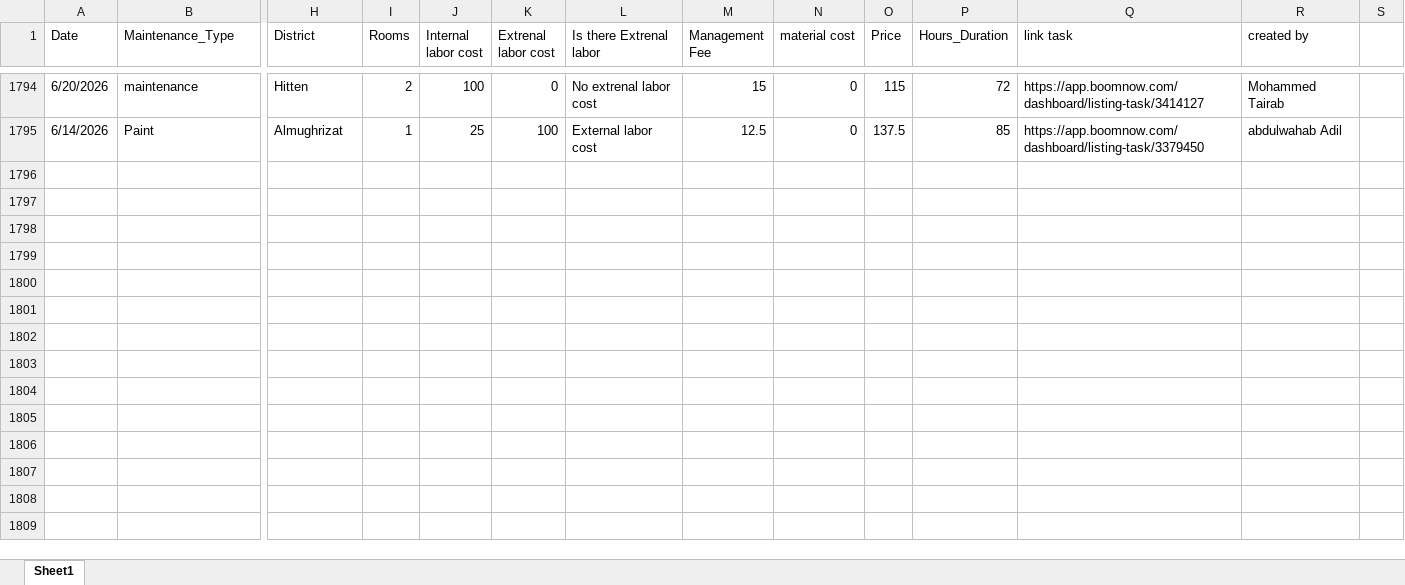
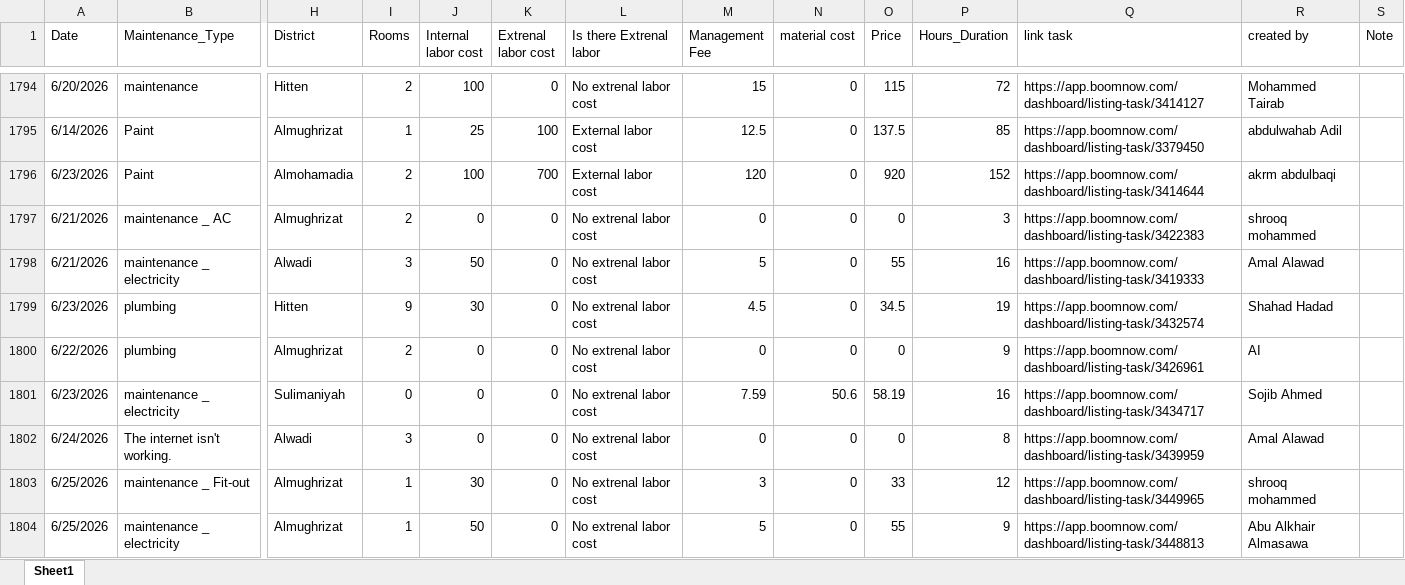
Before and after one commit to Abdulwahababdallah/nasie-report, an Excel workbook: data/Nasie_Maintenance.xlsx, sheet Sheet1, drawn as a sheet; only a part is shown, gaps mark what is left out; values as stored, in another font and other column widths than the file's, no cell formats; table styles not drawn; rows hold the shown columns only; the diff covers the shown part only; the diff names each change by its address in the sheet, - before the commit and + after, or states it on an @@ line.

```diff
--- a/data/Nasie_Maintenance.xlsx (sheet Sheet1)
+++ b/data/Nasie_Maintenance.xlsx (sheet Sheet1)
-S1: (empty)
+S1: Note
+row 1796: 6/23/2026 | Paint | Almohamadia | 2 | 100 | 700 | External labor cost | 120 | 0 | 920 | 152 | https://app.boomnow.com/dashboard/listing-task/3414644 | akrm abdulbaqi
+row 1797: 6/21/2026 | maintenance _ AC | Almughrizat | 2 | 0 | 0 | No extrenal labor cost | 0 | 0 | 0 | 3 | https://app.boomnow.com/dashboard/listing-task/3422383 | shrooq mohammed
+row 1798: 6/21/2026 | maintenance _ electricity | Alwadi | 3 | 50 | 0 | No extrenal labor cost | 5 | 0 | 55 | 16 | https://app.boomnow.com/dashboard/listing-task/3419333 | Amal Alawad
+row 1799: 6/23/2026 | plumbing | Hitten | 9 | 30 | 0 | No extrenal labor cost | 4.5 | 0 | 34.5 | 19 | https://app.boomnow.com/dashboard/listing-task/3432574 | Shahad Hadad
+row 1800: 6/22/2026 | plumbing | Almughrizat | 2 | 0 | 0 | No extrenal labor cost | 0 | 0 | 0 | 9 | https://app.boomnow.com/dashboard/listing-task/3426961 | AI
+row 1801: 6/23/2026 | maintenance _ electricity | Sulimaniyah | 0 | 0 | 0 | No extrenal labor cost | 7.59 | 50.6 | 58.19 | 16 | https://app.boomnow.com/dashboard/listing-task/3434717 | Sojib Ahmed
+row 1802: 6/24/2026 | The internet isn't working. | Alwadi | 3 | 0 | 0 | No extrenal labor cost | 0 | 0 | 0 | 8 | https://app.boomnow.com/dashboard/listing-task/3439959 | Amal Alawad
+row 1803: 6/25/2026 | maintenance _ Fit-out | Almughrizat | 1 | 30 | 0 | No extrenal labor cost | 3 | 0 | 33 | 12 | https://app.boomnow.com/dashboard/listing-task/3449965 | shrooq mohammed
+row 1804: 6/25/2026 | maintenance _ electricity | Almughrizat | 1 | 50 | 0 | No extrenal labor cost | 5 | 0 | 55 | 9 | https://app.boomnow.com/dashboard/listing-task/3448813 | Abu Alkhair Almasawa
```
Also changed, not shown: 19 added rows and 18 edited cells elsewhere in this sheet, cell formats, 1 other file.
